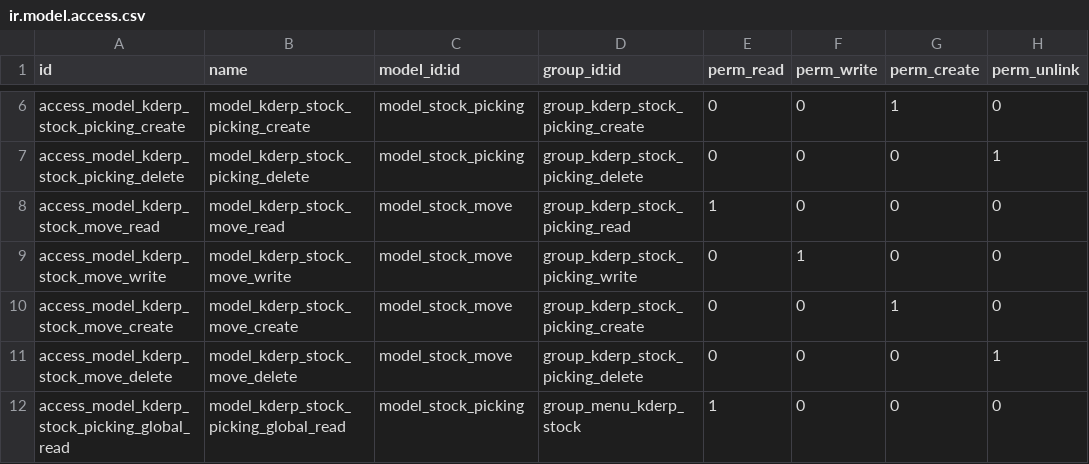
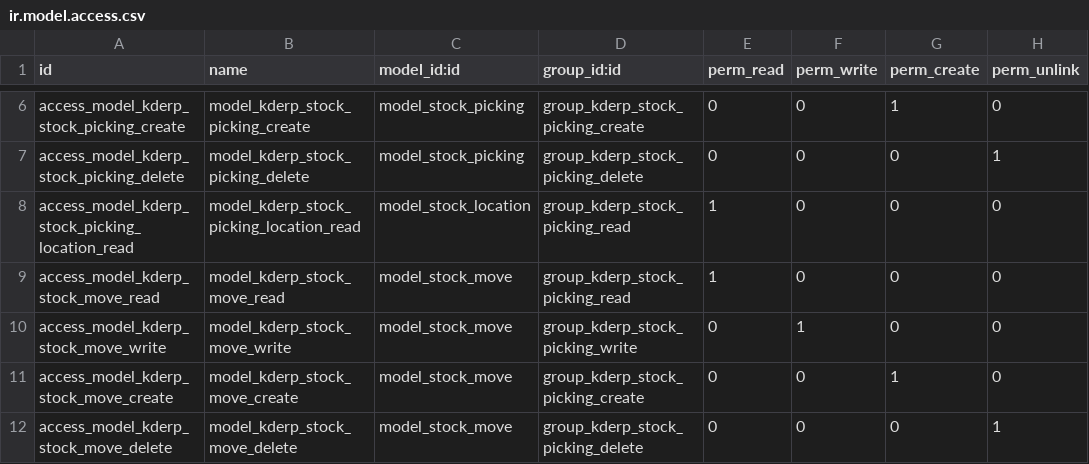
Before and after one commit to thanhacun/openerp7, a CSV file: src/kderp_stock/security/ir.model.access.csv, drawn as a sheet; only a part is shown, gaps mark what is left out; the shorter side is filled out with more unchanged rows; the diff names each change by its address in the sheet, - before the commit and + after, or states it on an @@ line.

Commit message:
[ADD] Them group va Rule cho PM,SM và Stockeeper

```diff
--- a/src/kderp_stock/security/ir.model.access.csv
+++ b/src/kderp_stock/security/ir.model.access.csv
+row 8: access_model_kderp_stock_picking_location_read | model_kderp_stock_picking_location_read | model_stock_location | group_kderp_stock_picking_read | 1 | 0 | 0 | 0
```
Also changed, not shown: 3 other files.
